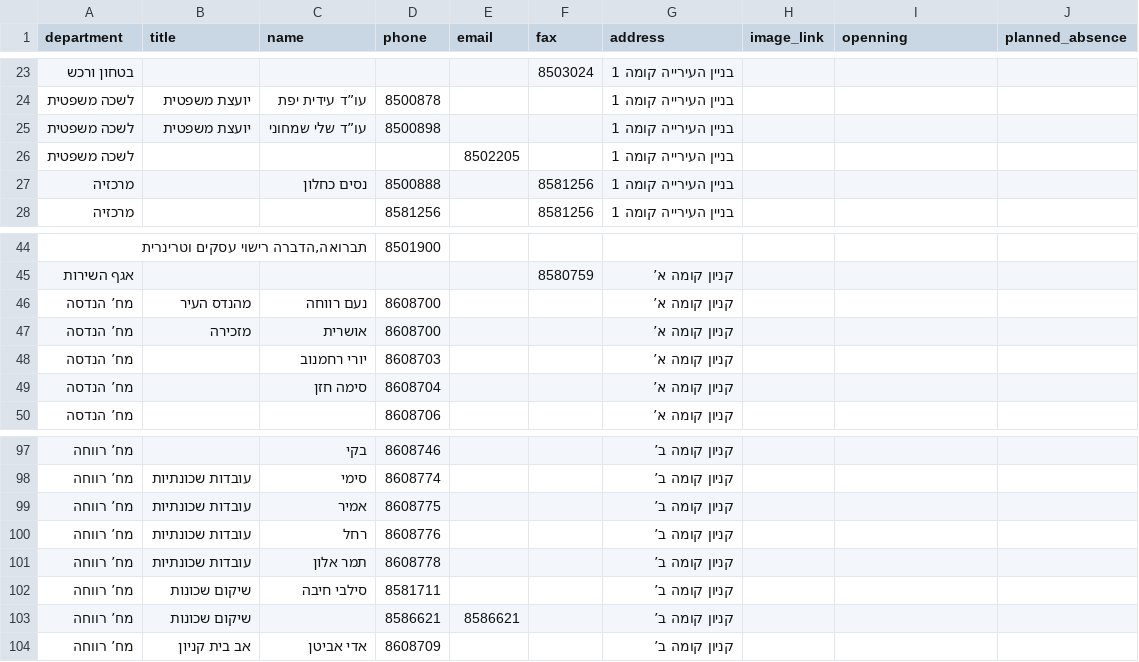
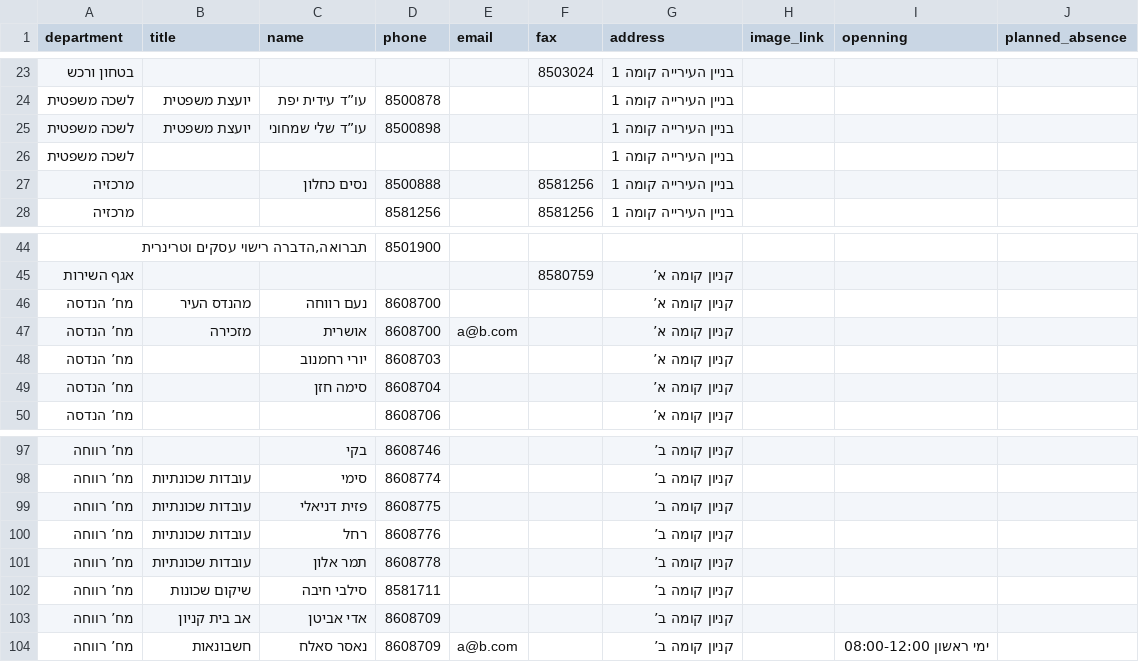
Before and after one commit to Gizra/Municipality, a CSV file: static/src/_data/contacts.csv, drawn as a sheet; only a part is shown, gaps mark what is left out.

```diff
--- a/static/src/_data/contacts.csv
+++ b/static/src/_data/contacts.csv
@@ -25,3 +25,3 @@ department,title,name,phone,email,fax,address,image_link,openning,planned_absenc
 לשכה משפטית,יועצת משפטית,עו”ד שלי שמחוני,8500898,,,בניין העירייה קומה 1,,,
-לשכה משפטית,,,,8502205,,בניין העירייה קומה 1,,,
+לשכה משפטית,,,,,,בניין העירייה קומה 1,,,
 מרכזיה,,נסים כחלון,8500888,,8581256,בניין העירייה קומה 1,,,
@@ -46,3 +46,3 @@ department,title,name,phone,email,fax,address,image_link,openning,planned_absenc
 מח’ הנדסה,מהנדס העיר,נעם רווחה,8608700,,,קניון קומה א’,,,
-מח’ הנדסה,מזכירה,אושרית,8608700,,,קניון קומה א’,,,
+מח’ הנדסה,מזכירה,אושרית,8608700,a@b.com,,קניון קומה א’,,,
 מח’ הנדסה,,יורי רחמנוב,8608703,,,קניון קומה א’,,,
@@ -98,3 +98,3 @@ department,title,name,phone,email,fax,address,image_link,openning,planned_absenc
 מח’ רווחה,עובדות שכונתיות,סימי,8608774,,,קניון קומה ב’,,,
-מח’ רווחה,עובדות שכונתיות,אמיר,8608775,,,קניון קומה ב’,,,
+מח’ רווחה,עובדות שכונתיות,פזית דניאלי,8608775,,,קניון קומה ב’,,,
 מח’ רווחה,עובדות שכונתיות,רחל,8608776,,,קניון קומה ב’,,,
@@ -102,3 +102,3 @@ department,title,name,phone,email,fax,address,image_link,openning,planned_absenc
 מח’ רווחה,שיקום שכונות,סילבי חיבה,8581711,,,קניון קומה ב’,,,
-מח’ רווחה,שיקום שכונות,,8586621,8586621,,קניון קומה ב’,,,
 מח’ רווחה,אב בית קניון,אדי אביטן,8608709,,,קניון קומה ב’,,,
+מח’ רווחה,חשבונאות,נאסר סאלח,8608709,a@b.com,,קניון קומה ב’,,ימי ראשון 08:00-12:00,
```
Also changed, not shown: 3 other files.
